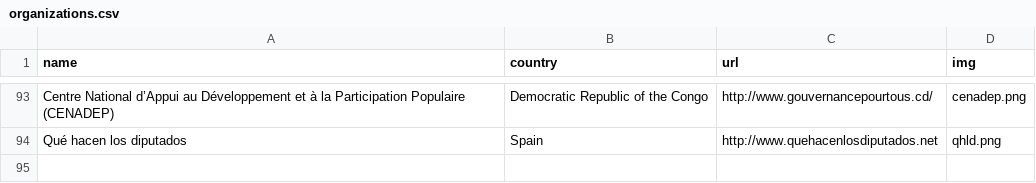
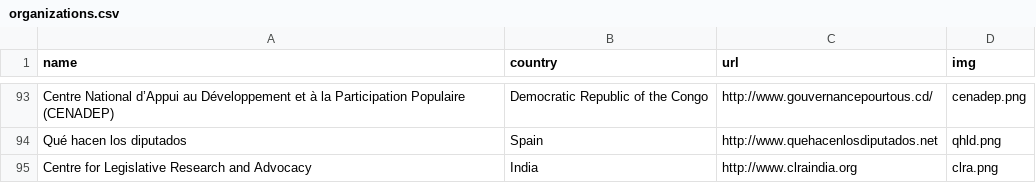
Before and after one commit to sunlightlabs/openingparliament, a CSV file: data/organizations.csv, drawn as a sheet; only a part is shown, gaps mark what is left out.

Commit message:
add clra logo

```diff
--- a/data/organizations.csv
+++ b/data/organizations.csv
@@ -94 +94,2 @@ Centre National d’Appui au Développement et à la Participation Populaire (CE
 Qué hacen los diputados,Spain,http://www.quehacenlosdiputados.net,qhld.png
+Centre for Legislative Research and Advocacy,India,http://www.clraindia.org,clra.png
```
Also changed, not shown: 1 other file.
